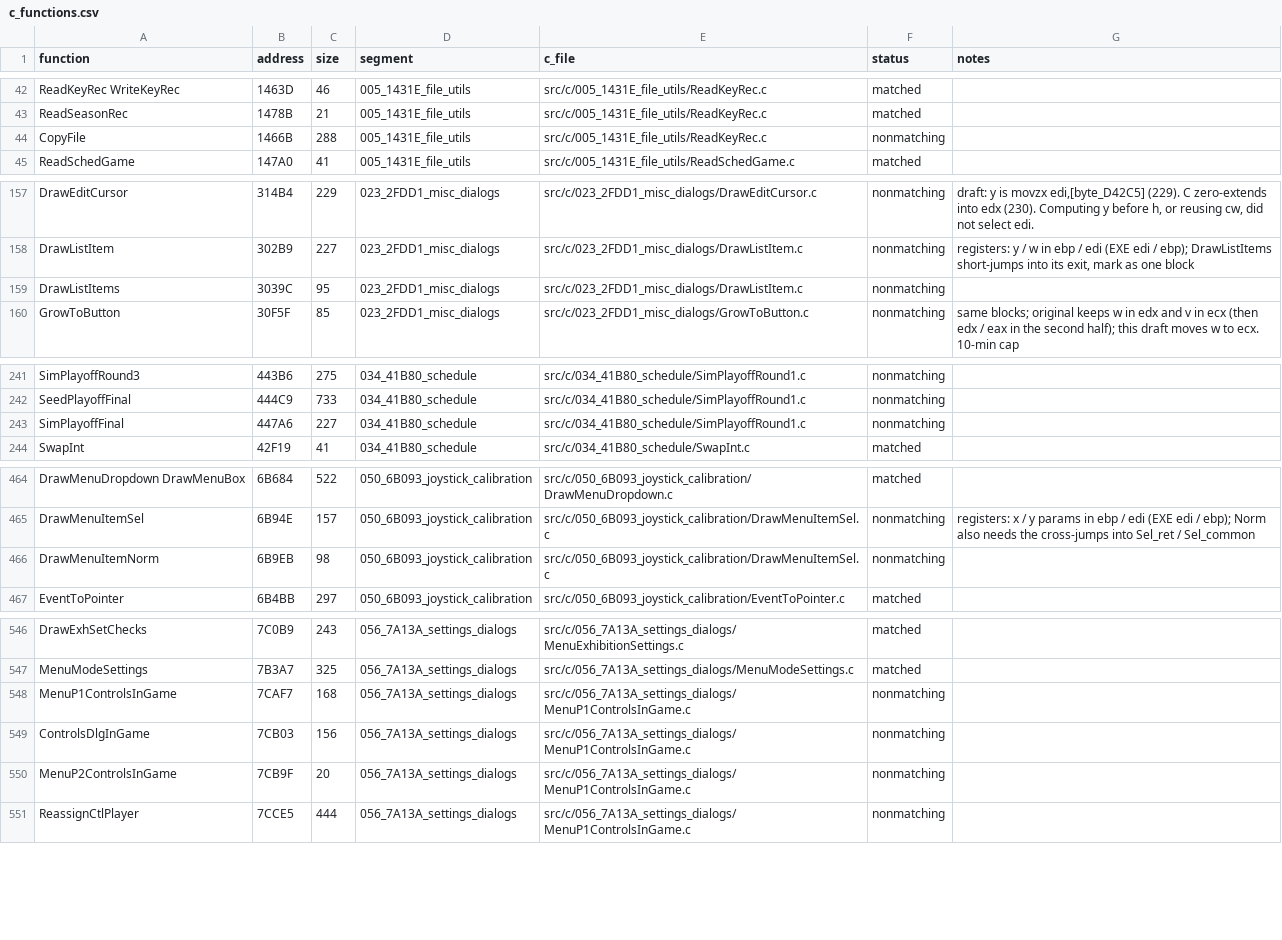
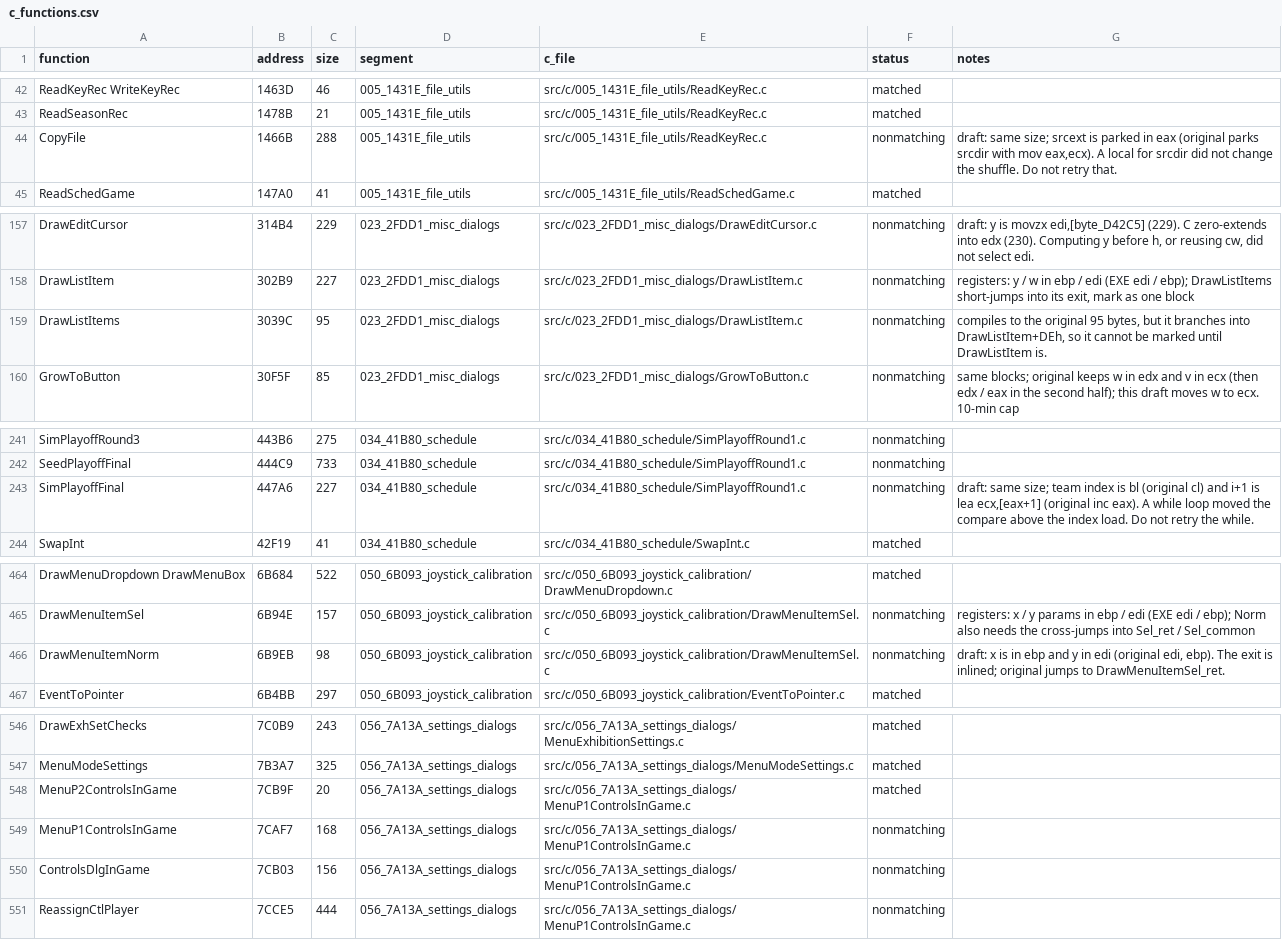
Before and after one commit to Mhopkinsinc/NHL95PC, a CSV file: tools/c_functions.csv, drawn as a sheet; only a part is shown, gaps mark what is left out.

```diff
--- a/tools/c_functions.csv
+++ b/tools/c_functions.csv
@@ -43,3 +43,3 @@ ReadKeyRec WriteKeyRec,1463D,46,005_1431E_file_utils,src/c/005_1431E_file_utils/
 ReadSeasonRec,1478B,21,005_1431E_file_utils,src/c/005_1431E_file_utils/ReadKeyRec.c,matched,
-CopyFile,1466B,288,005_1431E_file_utils,src/c/005_1431E_file_utils/ReadKeyRec.c,nonmatching,
+CopyFile,1466B,288,005_1431E_file_utils,src/c/005_1431E_file_utils/ReadKeyRec.c,nonmatching,"draft: same size; srcext is parked in eax (original parks srcdir with mov eax,ecx). A local for srcdir did not change the shuffle. Do not retry that."
 ReadSchedGame,147A0,41,005_1431E_file_utils,src/c/005_1431E_file_utils/ReadSchedGame.c,matched,
@@ -158,3 +158,3 @@ DrawEditCursor,314B4,229,023_2FDD1_misc_dialogs,src/c/023_2FDD1_misc_dialogs/Dra
 DrawListItem,302B9,227,023_2FDD1_misc_dialogs,src/c/023_2FDD1_misc_dialogs/DrawListItem.c,nonmatching,"registers: y / w in ebp / edi (EXE edi / ebp); DrawListItems short-jumps into its exit, mark as one block"
-DrawListItems,3039C,95,023_2FDD1_misc_dialogs,src/c/023_2FDD1_misc_dialogs/DrawListItem.c,nonmatching,
+DrawListItems,3039C,95,023_2FDD1_misc_dialogs,src/c/023_2FDD1_misc_dialogs/DrawListItem.c,nonmatching,"compiles to the original 95 bytes, but it branches into DrawListItem+DEh, so it cannot be marked until DrawListItem is."
 GrowToButton,30F5F,85,023_2FDD1_misc_dialogs,src/c/023_2FDD1_misc_dialogs/GrowToButton.c,nonmatching,same blocks; original keeps w in edx and v in ecx (then edx / eax in the second half); this draft moves w to ecx. 10-min cap
@@ -242,3 +242,3 @@ SimPlayoffRound3,443B6,275,034_41B80_schedule,src/c/034_41B80_schedule/SimPlayof
 SeedPlayoffFinal,444C9,733,034_41B80_schedule,src/c/034_41B80_schedule/SimPlayoffRound1.c,nonmatching,
-SimPlayoffFinal,447A6,227,034_41B80_schedule,src/c/034_41B80_schedule/SimPlayoffRound1.c,nonmatching,
+SimPlayoffFinal,447A6,227,034_41B80_schedule,src/c/034_41B80_schedule/SimPlayoffRound1.c,nonmatching,"draft: same size; team index is bl (original cl) and i+1 is lea ecx,[eax+1] (original inc eax). A while loop moved the compare above the index load. Do not retry the while."
 SwapInt,42F19,41,034_41B80_schedule,src/c/034_41B80_schedule/SwapInt.c,matched,
@@ -465,3 +465,3 @@ DrawMenuDropdown DrawMenuBox,6B684,522,050_6B093_joystick_calibration,src/c/050_
 DrawMenuItemSel,6B94E,157,050_6B093_joystick_calibration,src/c/050_6B093_joystick_calibration/DrawMenuItemSel.c,nonmatching,registers: x / y params in ebp / edi (EXE edi / ebp); Norm also needs the cross-jumps into Sel_ret / Sel_common
-DrawMenuItemNorm,6B9EB,98,050_6B093_joystick_calibration,src/c/050_6B093_joystick_calibration/DrawMenuItemSel.c,nonmatching,
+DrawMenuItemNorm,6B9EB,98,050_6B093_joystick_calibration,src/c/050_6B093_joystick_calibration/DrawMenuItemSel.c,nonmatching,"draft: x is in ebp and y in edi (original edi, ebp). The exit is inlined; original jumps to DrawMenuItemSel_ret."
 EventToPointer,6B4BB,297,050_6B093_joystick_calibration,src/c/050_6B093_joystick_calibration/EventToPointer.c,matched,
@@ -547,5 +547,5 @@ DrawExhSetChecks,7C0B9,243,056_7A13A_settings_dialogs,src/c/056_7A13A_settings_d
 MenuModeSettings,7B3A7,325,056_7A13A_settings_dialogs,src/c/056_7A13A_settings_dialogs/MenuModeSettings.c,matched,
+MenuP2ControlsInGame,7CB9F,20,056_7A13A_settings_dialogs,src/c/056_7A13A_settings_dialogs/MenuP1ControlsInGame.c,matched,
 MenuP1ControlsInGame,7CAF7,168,056_7A13A_settings_dialogs,src/c/056_7A13A_settings_dialogs/MenuP1ControlsInGame.c,nonmatching,
 ControlsDlgInGame,7CB03,156,056_7A13A_settings_dialogs,src/c/056_7A13A_settings_dialogs/MenuP1ControlsInGame.c,nonmatching,
-MenuP2ControlsInGame,7CB9F,20,056_7A13A_settings_dialogs,src/c/056_7A13A_settings_dialogs/MenuP1ControlsInGame.c,nonmatching,
 ReassignCtlPlayer,7CCE5,444,056_7A13A_settings_dialogs,src/c/056_7A13A_settings_dialogs/MenuP1ControlsInGame.c,nonmatching,
```
Also changed, not shown: 3 other files.
